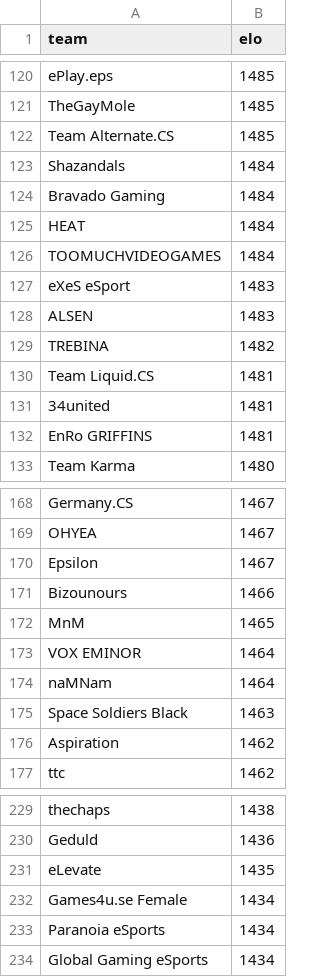
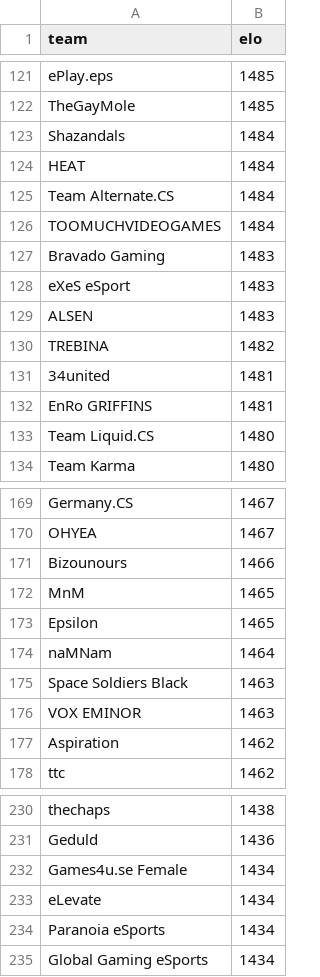
Before and after one commit to kenany/csgo-elo, a CSV file: standings.csv, drawn as a sheet; only a part is shown, gaps mark what is left out; the diff covers the shown part only.

```diff
--- a/standings.csv
+++ b/standings.csv
@@ -121,7 +122,7 @@ ePlay.eps,1485
 TheGayMole,1485
-Team Alternate.CS,1485
 Shazandals,1484
-Bravado Gaming,1484
 HEAT,1484
+Team Alternate.CS,1484
 TOOMUCHVIDEOGAMES,1484
+Bravado Gaming,1483
 eXeS eSport,1483
@@ -129,5 +130,5 @@ ALSEN,1483
 TREBINA,1482
-Team Liquid.CS,1481
 34united,1481
 EnRo GRIFFINS,1481
+Team Liquid.CS,1480
 Team Karma,1480
@@ -169,8 +170,8 @@ Germany.CS,1467
 OHYEA,1467
-Epsilon,1467
 Bizounours,1466
 MnM,1465
-VOX EMINOR,1464
+Epsilon,1465
 naMNam,1464
 Space Soldiers Black,1463
+VOX EMINOR,1463
 Aspiration,1462
@@ -230,4 +231,4 @@ thechaps,1438
 Geduld,1436
-eLevate,1435
 Games4u.se Female,1434
+eLevate,1434
 Paranoia eSports,1434
```
Also changed, not shown: 11 added rows, 10 removed rows and 19 edited cells elsewhere in this file, 1 other file.
